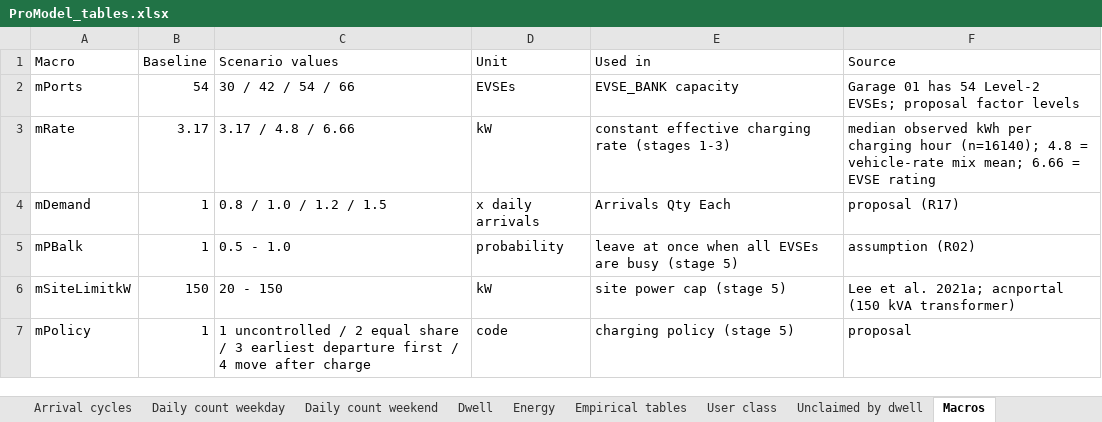
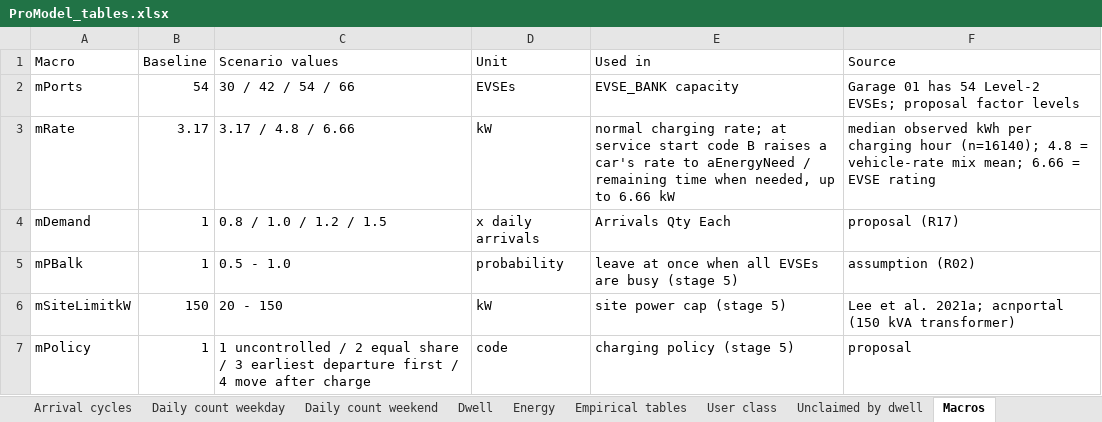
Before and after one commit to em879ma/EV-Charging-Simulator, an Excel workbook: codespace/promodel_inputs/ProModel_tables.xlsx, sheet Macros, drawn as a sheet; values as stored, in another font and other column widths than the file's, no borders; the diff names each change by its address in the sheet, - before the commit and + after, or states it on an @@ line.

```diff
--- a/codespace/promodel_inputs/ProModel_tables.xlsx (sheet Macros)
+++ b/codespace/promodel_inputs/ProModel_tables.xlsx (sheet Macros)
-E3 (Used in): constant effective charging rate (stages 1-3)
+E3 (Used in): normal charging rate; at service start code B raises a car's rate to aEnergyNeed / remaining time when needed, up to 6.66 kW
```
Also changed, not shown: 3 other files.
